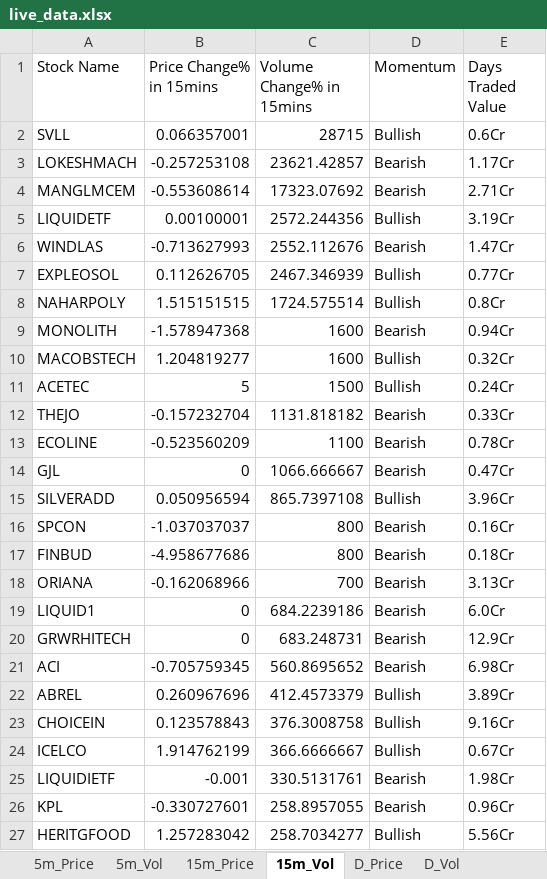
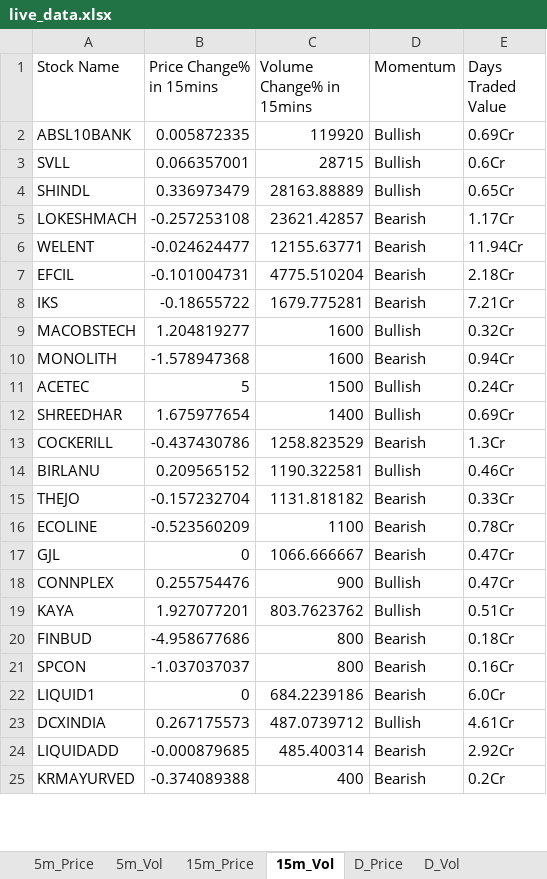
Before and after one commit to srbsharma92/priceAction2, an Excel workbook: data/live_data.xlsx, sheet 15m_Vol, drawn as a sheet; only a part is shown; values as stored, in another font and other column widths than the file's, no borders; removed rows and columns are numbered as before the commit, all else as after; the diff covers the shown part only; the diff names each change by its address in the sheet, - before the commit and + after, or states it on an @@ line.

```diff
--- a/data/live_data.xlsx (sheet 15m_Vol)
+++ b/data/live_data.xlsx (sheet 15m_Vol)
+row 2: ABSL10BANK | 0.005872335 | 119920 | Bullish | 0.69Cr
+row 4: SHINDL | 0.336973479 | 28163.88889 | Bullish | 0.65Cr
-row 4: MANGLMCEM | -0.553608614 | 17323.07692 | Bearish | 2.71Cr
-row 5: LIQUIDETF | 0.00100001 | 2572.244356 | Bullish | 3.19Cr
-row 6: WINDLAS | -0.713627993 | 2552.112676 | Bearish | 1.47Cr
-row 7: EXPLEOSOL | 0.112626705 | 2467.346939 | Bullish | 0.77Cr
-row 8: NAHARPOLY | 1.515151515 | 1724.575514 | Bullish | 0.8Cr
+row 6: WELENT | -0.024624477 | 12155.63771 | Bearish | 11.94Cr
+row 7: EFCIL | -0.101004731 | 4775.510204 | Bearish | 2.18Cr
+row 8: IKS | -0.18655722 | 1679.775281 | Bearish | 7.21Cr
@@ row 10 moved to row 9: MACOBSTECH @@
+row 12: SHREEDHAR | 1.675977654 | 1400 | Bullish | 0.69Cr
+row 13: COCKERILL | -0.437430786 | 1258.823529 | Bearish | 1.3Cr
+row 14: BIRLANU | 0.209565152 | 1190.322581 | Bullish | 0.46Cr
-row 15: SILVERADD | 0.050956594 | 865.7397108 | Bullish | 3.96Cr
+row 18: CONNPLEX | 0.255754476 | 900 | Bullish | 0.47Cr
+row 19: KAYA | 1.927077201 | 803.7623762 | Bullish | 0.51Cr
@@ row 17 moved to row 20: FINBUD @@
-row 18: ORIANA | -0.162068966 | 700 | Bearish | 3.13Cr
-row 20: GRWRHITECH | 0 | 683.248731 | Bearish | 12.9Cr
-row 21: ACI | -0.705759345 | 560.8695652 | Bearish | 6.98Cr
-row 22: ABREL | 0.260967696 | 412.4573379 | Bullish | 3.89Cr
-row 23: CHOICEIN | 0.123578843 | 376.3008758 | Bullish | 9.16Cr
-row 24: ICELCO | 1.914762199 | 366.6666667 | Bullish | 0.67Cr
-row 25: LIQUIDIETF | -0.001 | 330.5131761 | Bearish | 1.98Cr
-row 26: KPL | -0.330727601 | 258.8957055 | Bearish | 0.96Cr
-row 27: HERITGFOOD | 1.257283042 | 258.7034277 | Bullish | 5.56Cr
+row 23: DCXINDIA | 0.267175573 | 487.0739712 | Bullish | 4.61Cr
+row 24: LIQUIDADD | -0.000879685 | 485.400314 | Bearish | 2.92Cr
+row 25: KRMAYURVED | -0.374089388 | 400 | Bearish | 0.2Cr
```
Also changed, not shown: 5 added rows elsewhere in this sheet, sheet D_Price, sheet 5m_Vol, sheet D_Vol, sheet 15m_Price, sheet 5m_Price, sheet Opening, 1 more sheet.
